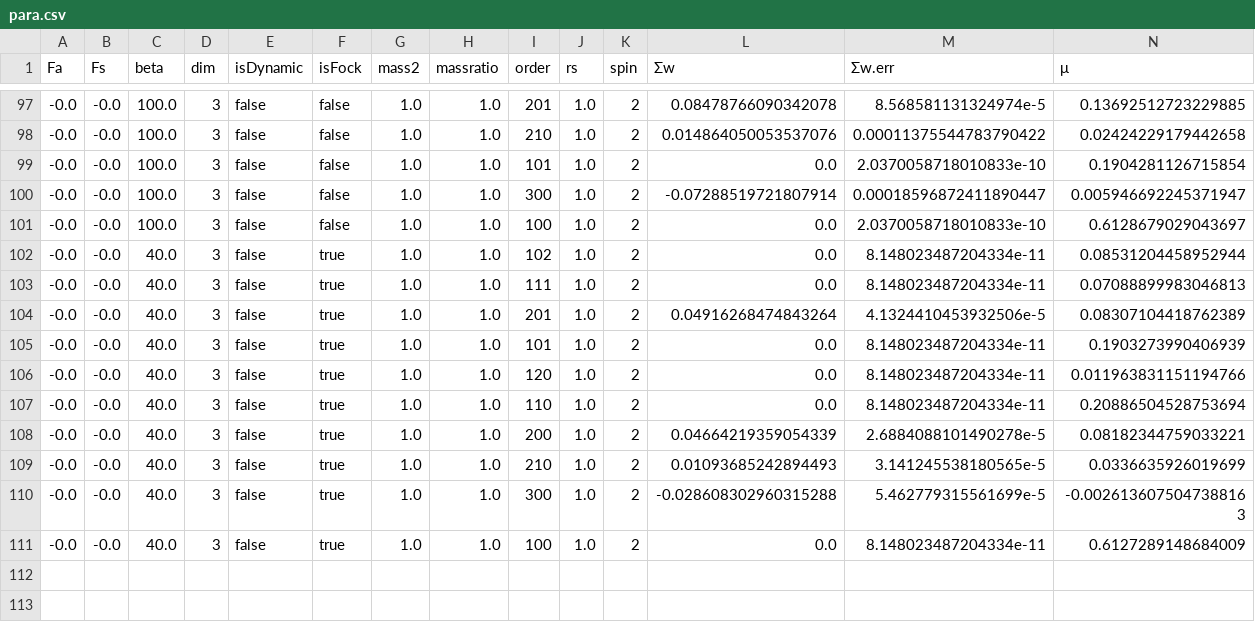
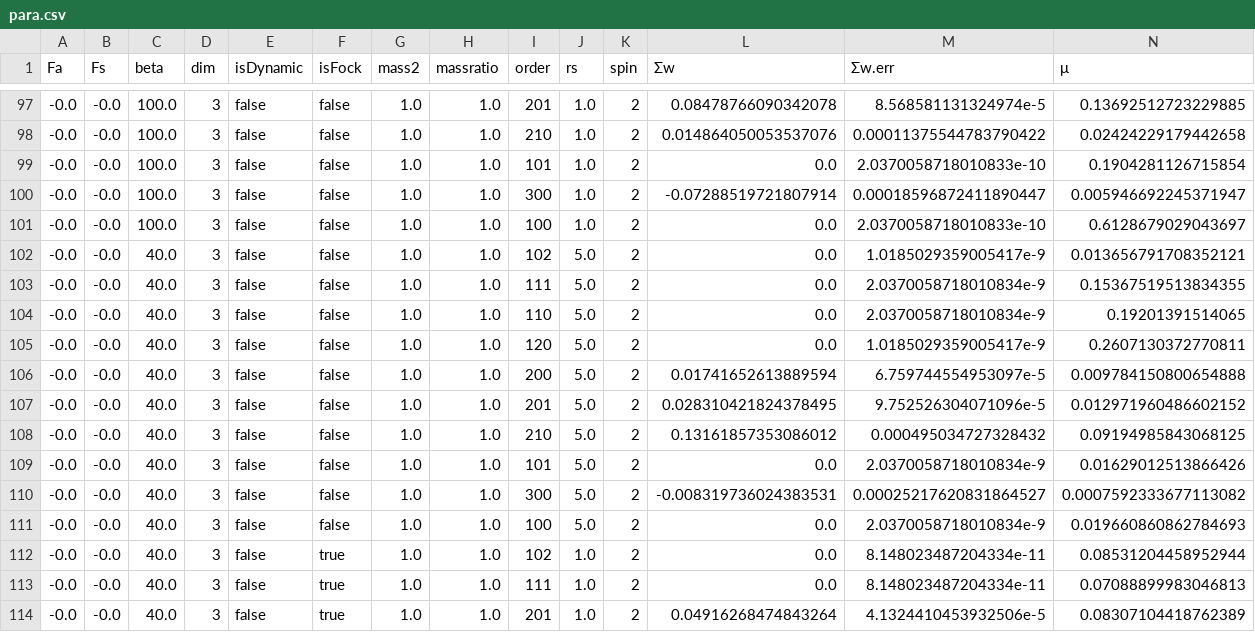
Before and after one commit to dcerkoney/SOSEM.jl, a CSV file: examples/counterterms/para.csv, drawn as a sheet; only a part is shown, gaps mark what is left out; the shorter side is filled out with more unchanged rows; rows hold the shown columns only; the diff names each change by its address in the sheet, - before the commit and + after, or states it on an @@ line.

```diff
--- a/examples/counterterms/para.csv
+++ b/examples/counterterms/para.csv
+row 102: -0.0 | -0.0 | 40.0 | 3 | false | false | 1.0 | 1.0 | 102 | 5.0 | 2 | 0.0 | 1.0185029359005417e-9 | 0.013656791708352121
+row 103: -0.0 | -0.0 | 40.0 | 3 | false | false | 1.0 | 1.0 | 111 | 5.0 | 2 | 0.0 | 2.0370058718010834e-9 | 0.15367519513834355
+row 104: -0.0 | -0.0 | 40.0 | 3 | false | false | 1.0 | 1.0 | 110 | 5.0 | 2 | 0.0 | 2.0370058718010834e-9 | 0.19201391514065
+row 105: -0.0 | -0.0 | 40.0 | 3 | false | false | 1.0 | 1.0 | 120 | 5.0 | 2 | 0.0 | 1.0185029359005417e-9 | 0.2607130372770811
+row 106: -0.0 | -0.0 | 40.0 | 3 | false | false | 1.0 | 1.0 | 200 | 5.0 | 2 | 0.01741652613889594 | 6.759744554953097e-5 | 0.009784150800654888
+row 107: -0.0 | -0.0 | 40.0 | 3 | false | false | 1.0 | 1.0 | 201 | 5.0 | 2 | 0.028310421824378495 | 9.752526304071096e-5 | 0.012971960486602152
+row 108: -0.0 | -0.0 | 40.0 | 3 | false | false | 1.0 | 1.0 | 210 | 5.0 | 2 | 0.13161857353086012 | 0.000495034727328432 | 0.09194985843068125
+row 109: -0.0 | -0.0 | 40.0 | 3 | false | false | 1.0 | 1.0 | 101 | 5.0 | 2 | 0.0 | 2.0370058718010834e-9 | 0.01629012513866426
+row 110: -0.0 | -0.0 | 40.0 | 3 | false | false | 1.0 | 1.0 | 300 | 5.0 | 2 | -0.008319736024383531 | 0.00025217620831864527 | 0.0007592333677113082
+row 111: -0.0 | -0.0 | 40.0 | 3 | false | false | 1.0 | 1.0 | 100 | 5.0 | 2 | 0.0 | 2.0370058718010834e-9 | 0.019660860862784693
```
Also changed, not shown: 18 other files.
